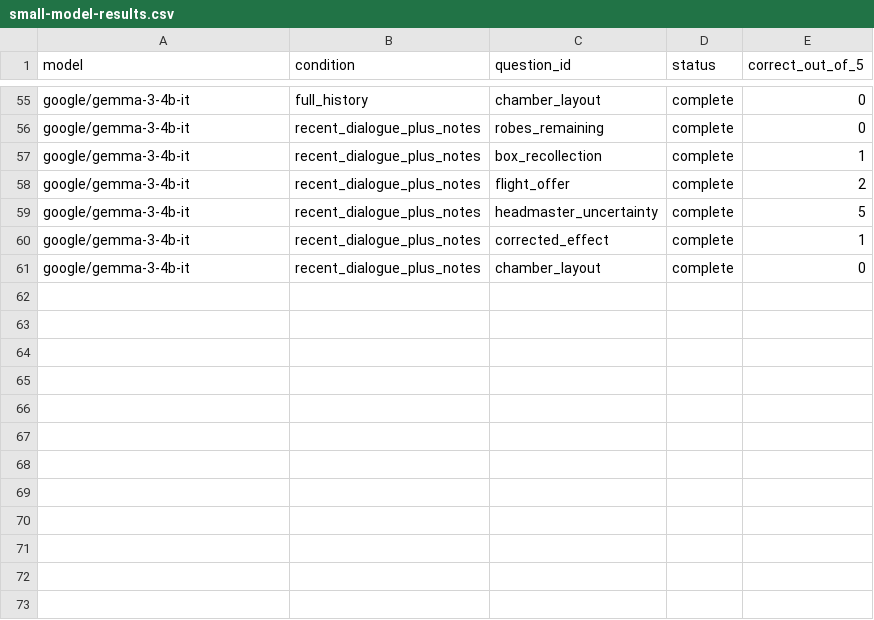
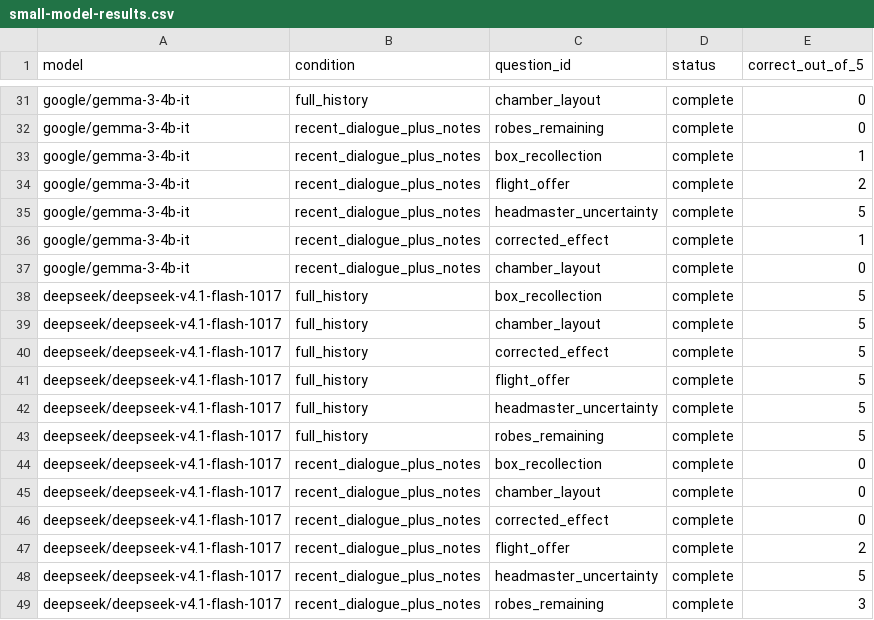
Before and after one commit to VasPug/game-companion-memory-eval, a CSV file: small-model-results.csv, drawn as a sheet; only a part is shown, gaps mark what is left out; the diff covers the shown part only; the diff names each change by its address in the sheet, - before the commit and + after, or states it on an @@ line.

Commit message:
Report the paired DeepSeek V4.1 Flash memory evaluation

```diff
--- a/small-model-results.csv
+++ b/small-model-results.csv
+row 38: deepseek/deepseek-v4.1-flash-1017 | full_history | box_recollection | complete | 5
+row 39: deepseek/deepseek-v4.1-flash-1017 | full_history | chamber_layout | complete | 5
+row 40: deepseek/deepseek-v4.1-flash-1017 | full_history | corrected_effect | complete | 5
+row 41: deepseek/deepseek-v4.1-flash-1017 | full_history | flight_offer | complete | 5
+row 42: deepseek/deepseek-v4.1-flash-1017 | full_history | headmaster_uncertainty | complete | 5
+row 43: deepseek/deepseek-v4.1-flash-1017 | full_history | robes_remaining | complete | 5
+row 44: deepseek/deepseek-v4.1-flash-1017 | recent_dialogue_plus_notes | box_recollection | complete | 0
+row 45: deepseek/deepseek-v4.1-flash-1017 | recent_dialogue_plus_notes | chamber_layout | complete | 0
+row 46: deepseek/deepseek-v4.1-flash-1017 | recent_dialogue_plus_notes | corrected_effect | complete | 0
+row 47: deepseek/deepseek-v4.1-flash-1017 | recent_dialogue_plus_notes | flight_offer | complete | 2
+row 48: deepseek/deepseek-v4.1-flash-1017 | recent_dialogue_plus_notes | headmaster_uncertainty | complete | 5
+row 49: deepseek/deepseek-v4.1-flash-1017 | recent_dialogue_plus_notes | robes_remaining | complete | 3
```
Also changed, not shown: 24 removed rows elsewhere in this file, 1 other file.
